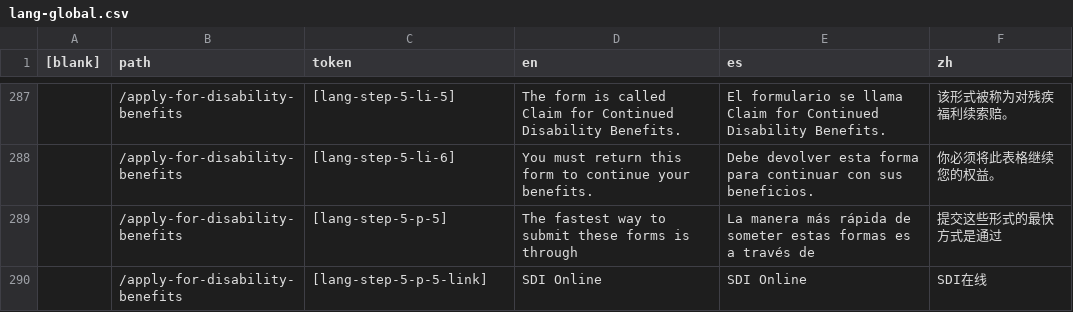
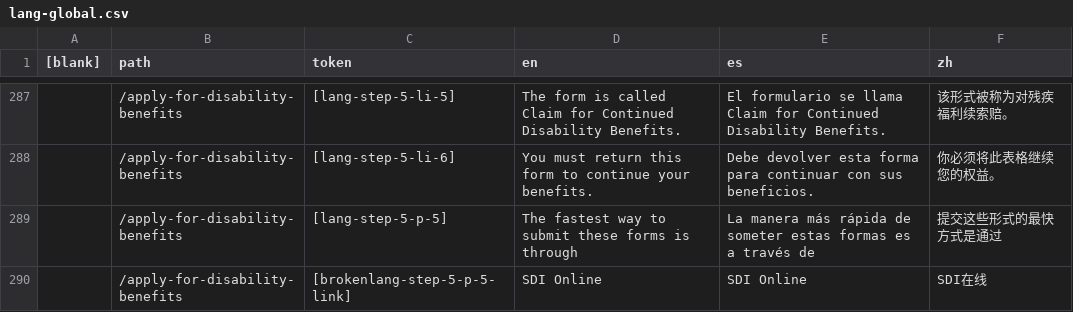
Before and after one commit to cagov/Alpha, a CSV file: src/lang-global.csv, drawn as a sheet; only a part is shown, gaps mark what is left out; the diff names each change by its address in the sheet, - before the commit and + after, or states it on an @@ line.

Commit message:
Testing Broken build

```diff
--- a/src/lang-global.csv
+++ b/src/lang-global.csv
-C290 (token): [lang-step-5-p-5-link]
+C290 (token): [brokenlang-step-5-p-5-link]
```
